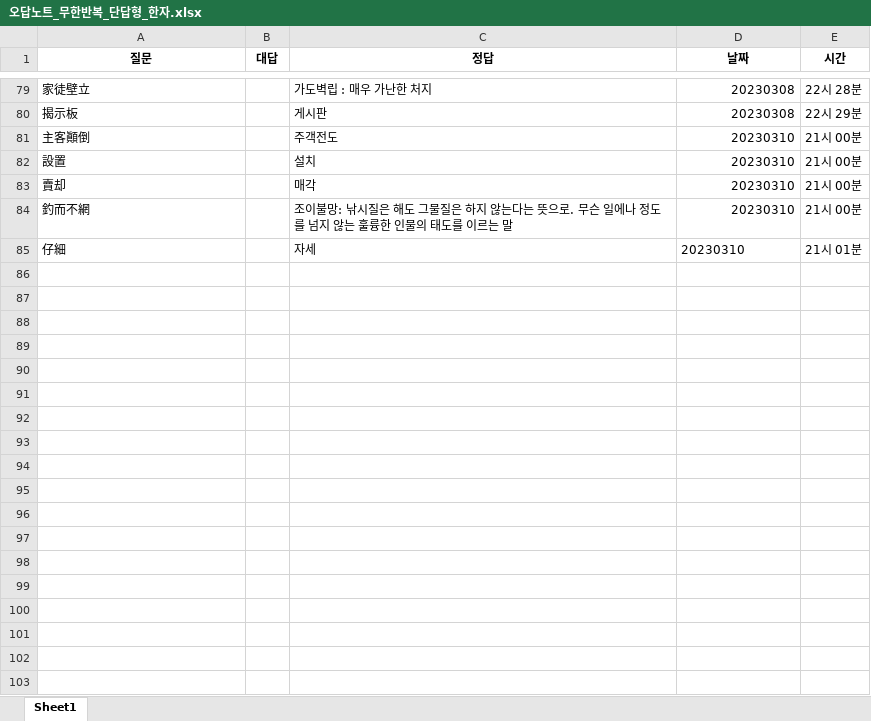
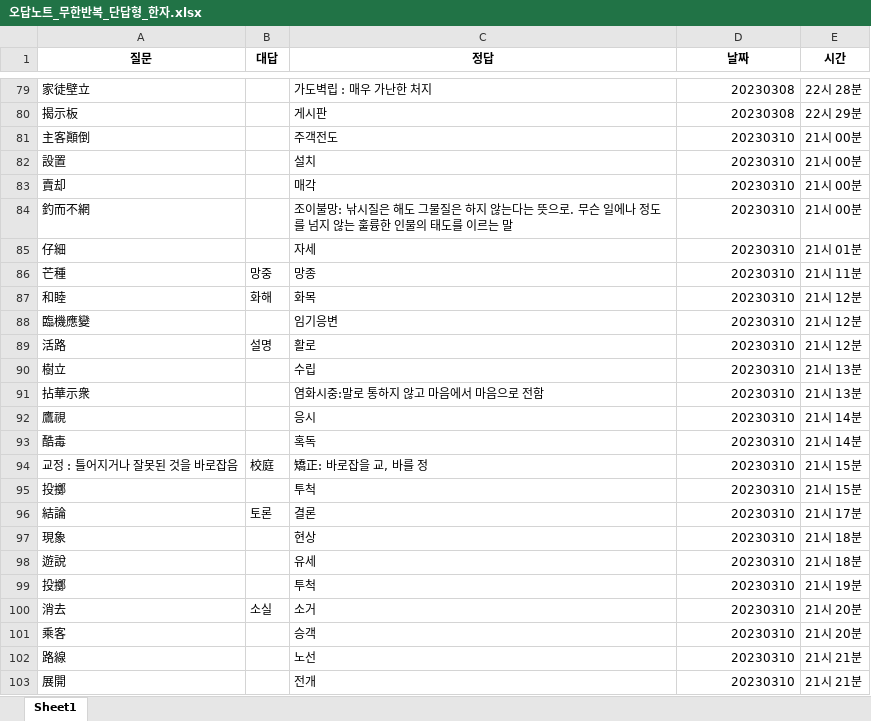
Before and after one commit to Choisignal/Private-Quizlet, an Excel workbook: 학습자료/단답형/오답노트/오답노트_무한반복_단답형_한자.xlsx, sheet Sheet1, drawn as a sheet; only a part is shown, gaps mark what is left out; values as stored, in another font and other column widths than the file's, no borders; the diff covers the shown part only; the diff names each change by its address in the sheet, - before the commit and + after, or states it on an @@ line.

```diff
--- a/학습자료/단답형/오답노트/오답노트_무한반복_단답형_한자.xlsx (sheet Sheet1)
+++ b/학습자료/단답형/오답노트/오답노트_무한반복_단답형_한자.xlsx (sheet Sheet1)
-D85 alignment: left
+D85 alignment: right
+row 86: 芒種 | 망중 | 망종 | 20230310 | 21시 11분
+row 87: 和睦 | 화해 | 화목 | 20230310 | 21시 12분
+row 88: 臨機應變 |  | 임기응변 | 20230310 | 21시 12분
+row 89: 活路 | 설명 | 활로 | 20230310 | 21시 12분
+row 90: 樹立 |  | 수립 | 20230310 | 21시 13분
+row 91: 拈華示衆 |  | 염화시중:말로 통하지 않고 마음에서 마음으로 전함 | 20230310 | 21시 13분
+row 92: 鷹視 |  | 응시 | 20230310 | 21시 14분
+row 93: 酷毒 |  | 혹독 | 20230310 | 21시 14분
+row 94: 교정 : 틀어지거나 잘못된 것을 바로잡음 | 校庭 | 矯正: 바로잡을 교, 바를 정 | 20230310 | 21시 15분
+row 95: 投擲 |  | 투척 | 20230310 | 21시 15분
+row 96: 結論 | 토론 | 결론 | 20230310 | 21시 17분
+row 97: 現象 |  | 현상 | 20230310 | 21시 18분
+row 98: 遊說 |  | 유세 | 20230310 | 21시 18분
+row 99: 投擲 |  | 투척 | 20230310 | 21시 19분
+row 100: 消去 | 소실 | 소거 | 20230310 | 21시 20분
+row 101: 乘客 |  | 승객 | 20230310 | 21시 20분
+row 102: 路線 |  | 노선 | 20230310 | 21시 21분
+row 103: 展開 |  | 전개 | 20230310 | 21시 21분
```
Also changed, not shown: 118 added rows elsewhere in this sheet, 학습자료/단답형/오답노트/오답노트_무한반복_객관식_한자.xlsx, 학습자료/단답형/한자.xlsx.
